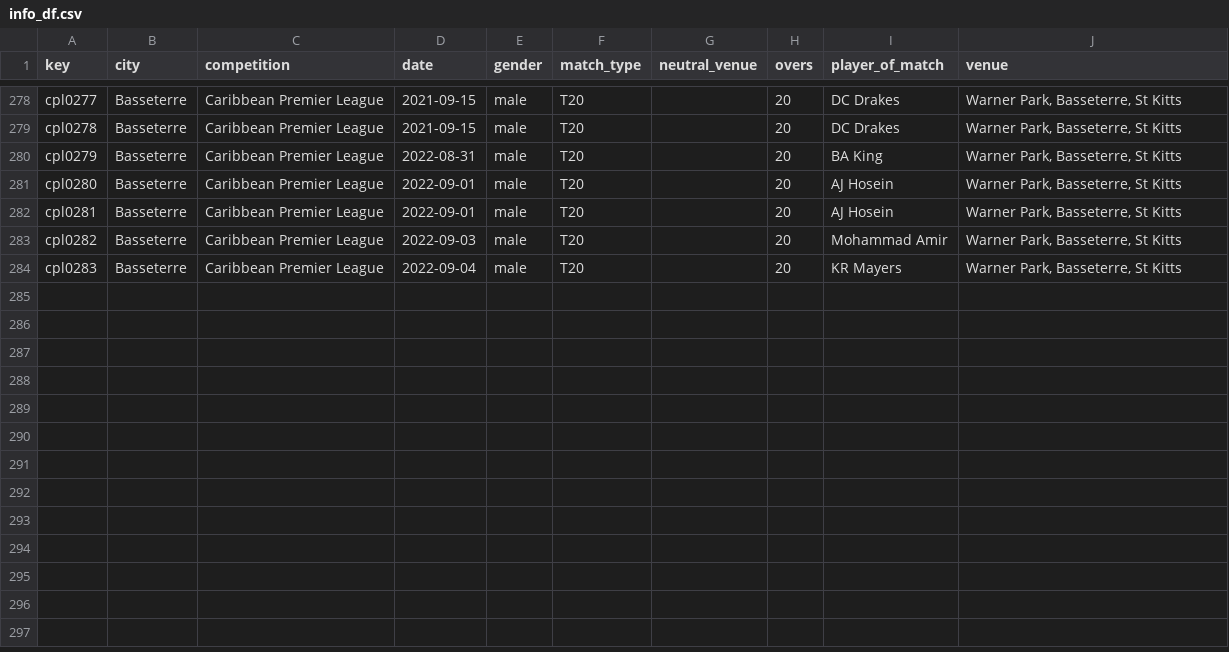
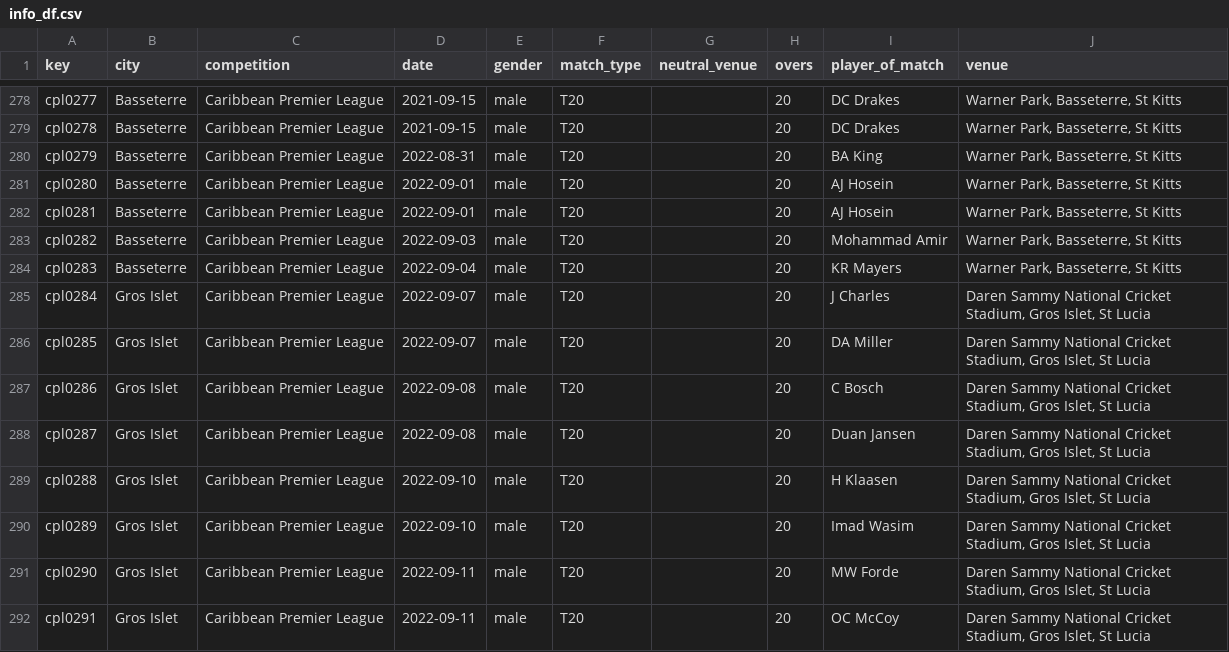
Before and after one commit to sawlachintan/cricket_data, a CSV file: cpl_data/info_df.csv, drawn as a sheet; only a part is shown, gaps mark what is left out; the diff names each change by its address in the sheet, - before the commit and + after, or states it on an @@ line.

```diff
--- a/cpl_data/info_df.csv
+++ b/cpl_data/info_df.csv
+row 285: cpl0284 | Gros Islet | Caribbean Premier League | 2022-09-07 | male | T20 |  | 20 | J Charles | Daren Sammy National Cricket Stadium, Gros Islet, St Lucia
+row 286: cpl0285 | Gros Islet | Caribbean Premier League | 2022-09-07 | male | T20 |  | 20 | DA Miller | Daren Sammy National Cricket Stadium, Gros Islet, St Lucia
+row 287: cpl0286 | Gros Islet | Caribbean Premier League | 2022-09-08 | male | T20 |  | 20 | C Bosch | Daren Sammy National Cricket Stadium, Gros Islet, St Lucia
+row 288: cpl0287 | Gros Islet | Caribbean Premier League | 2022-09-08 | male | T20 |  | 20 | Duan Jansen | Daren Sammy National Cricket Stadium, Gros Islet, St Lucia
+row 289: cpl0288 | Gros Islet | Caribbean Premier League | 2022-09-10 | male | T20 |  | 20 | H Klaasen | Daren Sammy National Cricket Stadium, Gros Islet, St Lucia
+row 290: cpl0289 | Gros Islet | Caribbean Premier League | 2022-09-10 | male | T20 |  | 20 | Imad Wasim | Daren Sammy National Cricket Stadium, Gros Islet, St Lucia
+row 291: cpl0290 | Gros Islet | Caribbean Premier League | 2022-09-11 | male | T20 |  | 20 | MW Forde | Daren Sammy National Cricket Stadium, Gros Islet, St Lucia
+row 292: cpl0291 | Gros Islet | Caribbean Premier League | 2022-09-11 | male | T20 |  | 20 | OC McCoy | Daren Sammy National Cricket Stadium, Gros Islet, St Lucia
```
Also changed, not shown: cpl_data/team_df.csv, t20s_data/info_df.csv, 14 other files.
